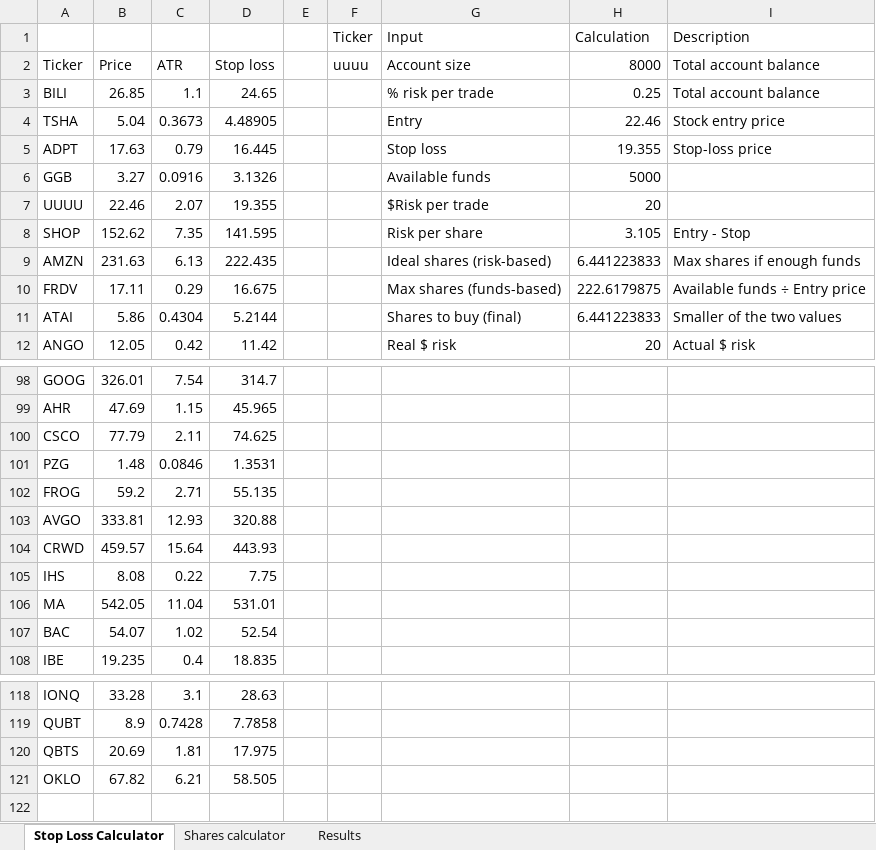
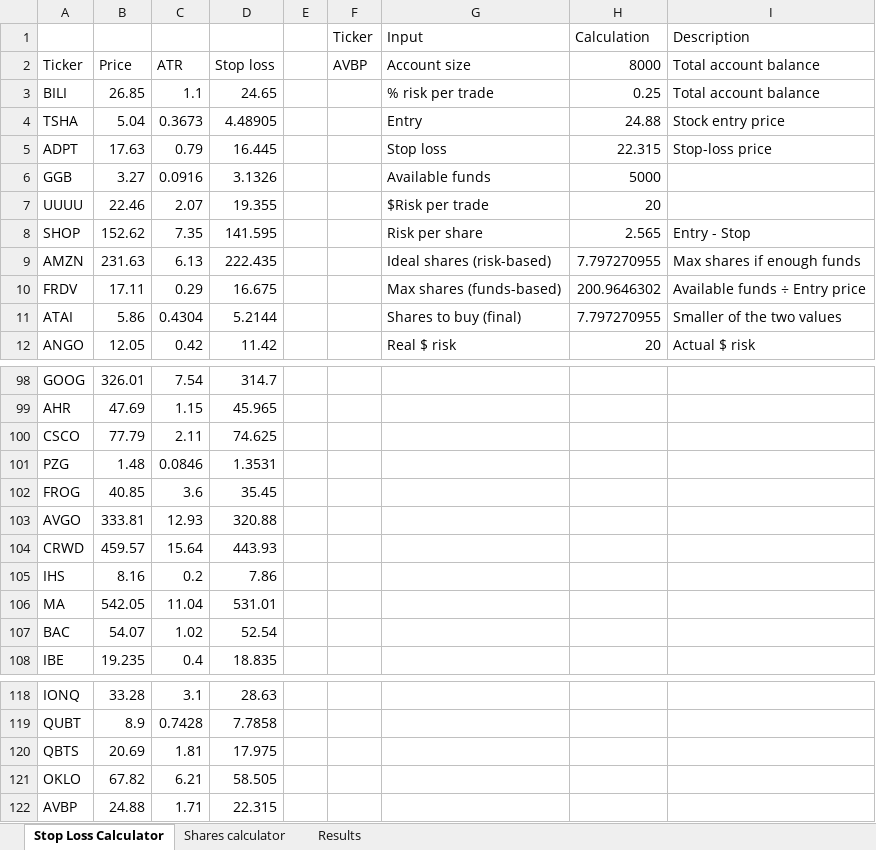
Before and after one commit to alonsome/Trading, an Excel workbook: entrys and stops.xlsx, sheet Stop Loss Calculator, drawn as a sheet; only a part is shown, gaps mark what is left out; values as stored, in another font and other column widths than the file's, no borders; conditional formats not drawn; the diff names each change by its address in the sheet, - before the commit and + after, or states it on an @@ line.

```diff
--- a/entrys and stops.xlsx (sheet Stop Loss Calculator)
+++ b/entrys and stops.xlsx (sheet Stop Loss Calculator)
-F2 (Ticker): uuuu
+F2 (Ticker): AVBP
-H4 (Calculation): 22.46
+H4 (Calculation): 24.88
-H5 (Calculation): 19.355
+H5 (Calculation): 22.315
-H8 (Calculation): 3.105
+H8 (Calculation): 2.565
-H9 (Calculation): 6.441223833
+H9 (Calculation): 7.797270955
-H10 (Calculation): 222.6179875
+H10 (Calculation): 200.9646302
-H11 (Calculation): 6.441223833
+H11 (Calculation): 7.797270955
-B102: 59.2
+B102: 40.85
-C102: 2.71
+C102: 3.6
-D102: 55.135
+D102: 35.45
-B105: 8.08
+B105: 8.16
-C105: 0.22
+C105: 0.2
-D105: 7.75
+D105: 7.86
+row 122: AVBP | 24.88 | 1.71 | 22.315
```
Also changed, not shown: sheet Results, New tracking file.xlsx.
